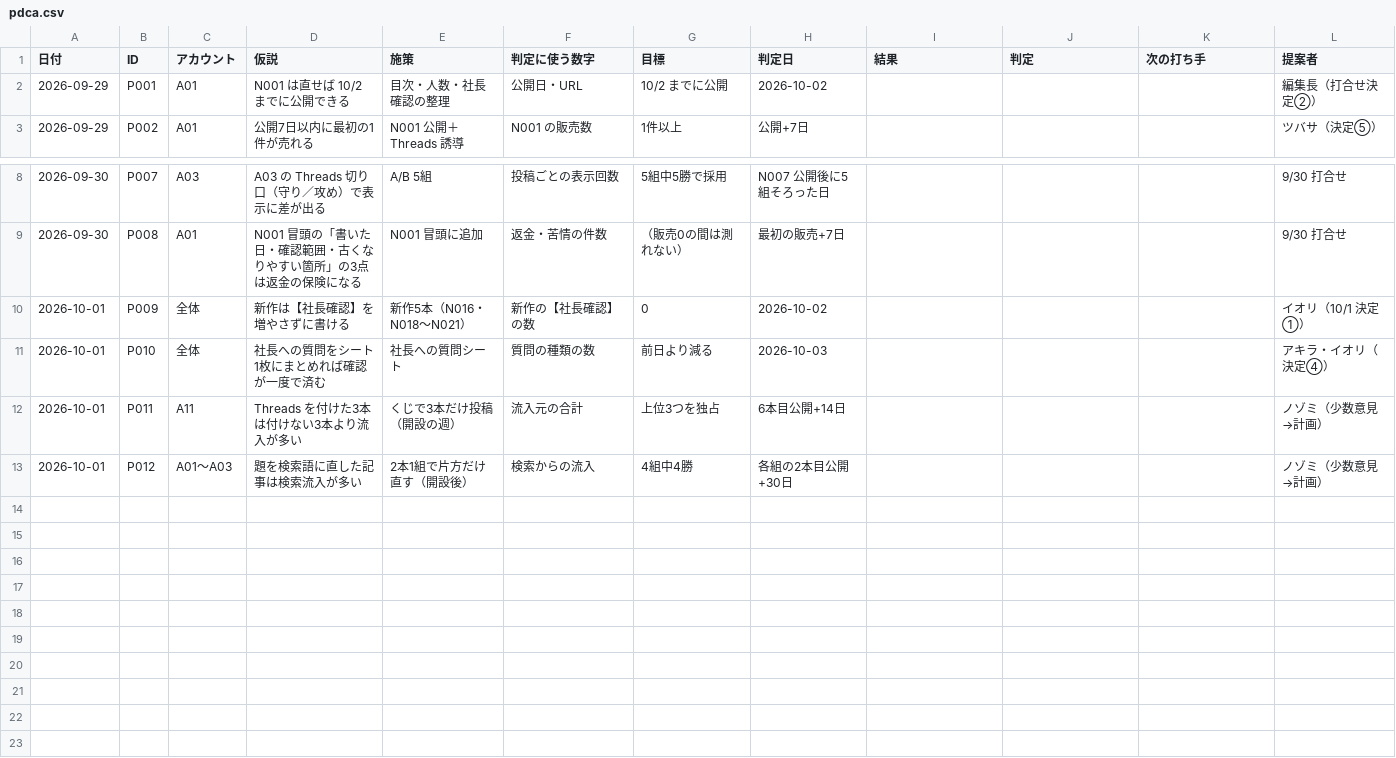
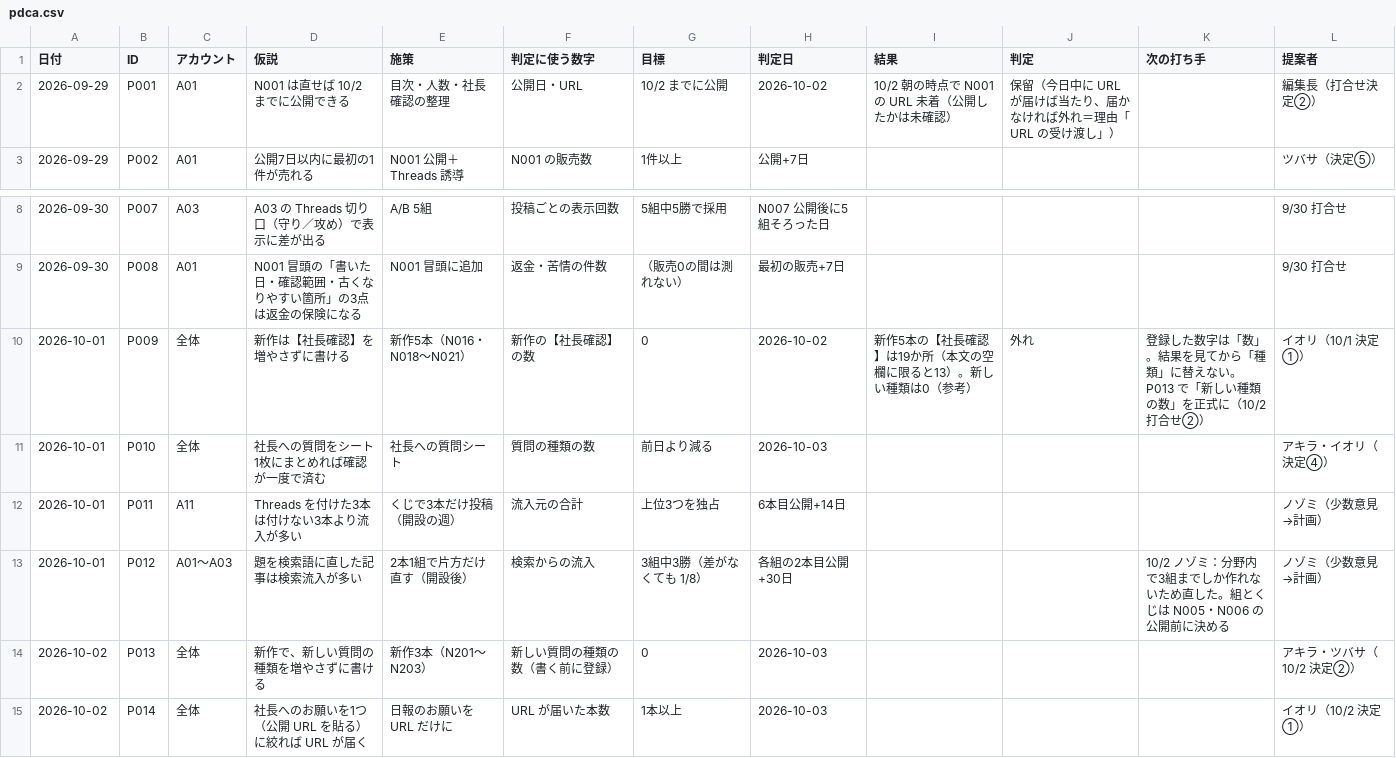
Before and after one commit to dool-user/admin, a CSV file: callcenter/note/pdca.csv, drawn as a sheet; only a part is shown, gaps mark what is left out.

```diff
--- a/callcenter/note/pdca.csv
+++ b/callcenter/note/pdca.csv
@@ -1,3 +1,3 @@
 日付,ID,アカウント,仮説,施策,判定に使う数字,目標,判定日,結果,判定,次の打ち手,提案者
-2026-09-29,P001,A01,N001 は直せば 10/2 までに公開できる,目次・人数・社長確認の整理,公開日・URL,10/2 までに公開,2026-10-02,,,,編集長（打合せ決定②）
+2026-09-29,P001,A01,N001 は直せば 10/2 までに公開できる,目次・人数・社長確認の整理,公開日・URL,10/2 までに公開,2026-10-02,10/2 朝の時点で N001 の URL 未着（公開したかは未確認）,保留（今日中に URL が届けば当たり、届かなければ外れ＝理由「URL の受け渡し」）,,編集長（打合せ決定②）
 2026-09-29,P002,A01,公開7日以内に最初の1件が売れる,N001 公開＋Threads 誘導,N001 の販売数,1件以上,公開+7日,,,,ツバサ（決定⑤）
@@ -9,5 +9,7 @@
 2026-09-30,P008,A01,N001 冒頭の「書いた日・確認範囲・古くなりやすい箇所」の3点は返金の保険になる,N001 冒頭に追加,返金・苦情の件数,（販売0の間は測れない）,最初の販売+7日,,,,9/30 打合せ
-2026-10-01,P009,全体,新作は【社長確認】を増やさずに書ける,新作5本（N016・N018〜N021）,新作の【社長確認】の数,0,2026-10-02,,,,イオリ（10/1 決定①）
+2026-10-01,P009,全体,新作は【社長確認】を増やさずに書ける,新作5本（N016・N018〜N021）,新作の【社長確認】の数,0,2026-10-02,新作5本の【社長確認】は19か所（本文の空欄に限ると13）。新しい種類は0（参考）,外れ,登録した数字は「数」。結果を見てから「種類」に替えない。P013 で「新しい種類の数」を正式に（10/2 打合せ②）,イオリ（10/1 決定①）
 2026-10-01,P010,全体,社長への質問をシート1枚にまとめれば確認が一度で済む,社長への質問シート,質問の種類の数,前日より減る,2026-10-03,,,,アキラ・イオリ（決定④）
 2026-10-01,P011,A11,Threads を付けた3本は付けない3本より流入が多い,くじで3本だけ投稿（開設の週）,流入元の合計,上位3つを独占,6本目公開+14日,,,,ノゾミ（少数意見→計画）
-2026-10-01,P012,A01〜A03,題を検索語に直した記事は検索流入が多い,2本1組で片方だけ直す（開設後）,検索からの流入,4組中4勝,各組の2本目公開+30日,,,,ノゾミ（少数意見→計画）
+2026-10-01,P012,A01〜A03,題を検索語に直した記事は検索流入が多い,2本1組で片方だけ直す（開設後）,検索からの流入,3組中3勝（差がなくても 1/8）,各組の2本目公開+30日,,,10/2 ノゾミ：分野内で3組までしか作れないため直した。組とくじは N005・N006 の公開前に決める,ノゾミ（少数意見→計画）
+2026-10-02,P013,全体,新作で、新しい質問の種類を増やさずに書ける,新作3本（N201〜N203）,新しい質問の種類の数（書く前に登録）,0,2026-10-03,,,,アキラ・ツバサ（10/2 決定②）
+2026-10-02,P014,全体,社長へのお願いを1つ（公開 URL を貼る）に絞れば URL が届く,日報のお願いを URL だけに,URL が届いた本数,1本以上,2026-10-03,,,,イオリ（10/2 決定①）
```
Also changed, not shown: 15 other files.
